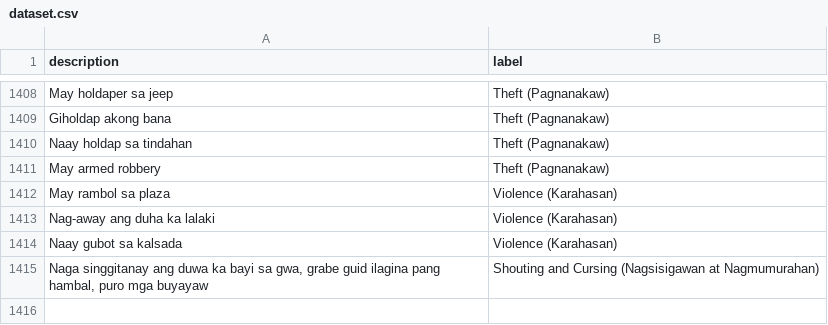
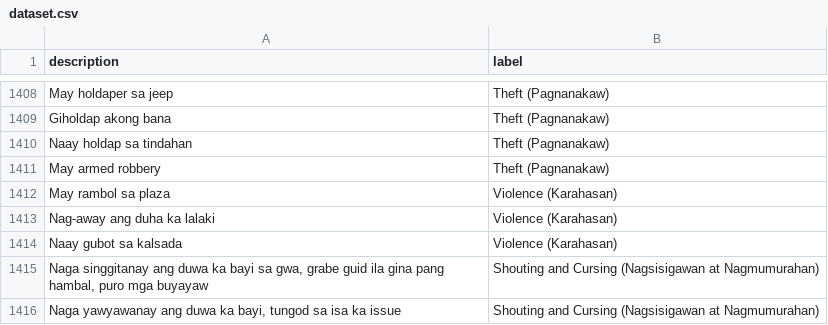
Before and after one commit to joyiee07/barangay-ai-api, a CSV file: dataset.csv, drawn as a sheet; only a part is shown, gaps mark what is left out.

Commit message:
Update dataset.csv

```diff
--- a/dataset.csv
+++ b/dataset.csv
@@ -1414,2 +1414,3 @@
 "Naay gubot sa kalsada", Violence (Karahasan)
-"Naga singgitanay ang duwa ka bayi sa gwa, grabe guid ilagina pang hambal, puro mga buyayaw", Shouting and Cursing (Nagsisigawan at Nagmumurahan)
+"Naga singgitanay ang duwa ka bayi sa gwa, grabe guid ila gina pang hambal, puro mga buyayaw", Shouting and Cursing (Nagsisigawan at Nagmumurahan)
+"Naga yawyawanay ang duwa ka bayi, tungod sa isa ka issue", Shouting and Cursing (Nagsisigawan at Nagmumurahan)
```
